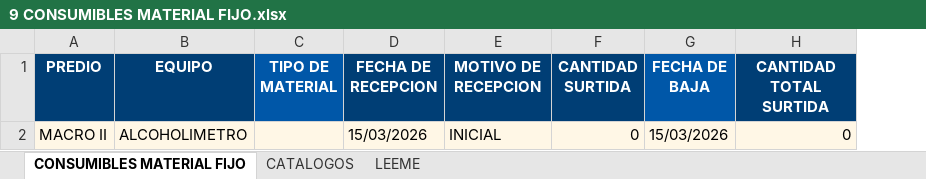
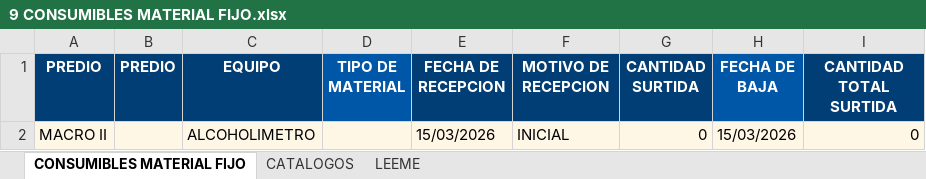
Before and after one commit to mmaldonadonest/portalsalud-personal, an Excel workbook: docs/09102026/corregidos/9 CONSUMIBLES MATERIAL FIJO.xlsx, sheet CONSUMIBLES MATERIAL FIJO, drawn as a sheet; values as stored, in another font and other column widths than the file's, no borders; the diff names each change by its address in the sheet, - before the commit and + after, or states it on an @@ line.

```diff
--- a/docs/09102026/corregidos/9 CONSUMIBLES MATERIAL FIJO.xlsx (sheet CONSUMIBLES MATERIAL FIJO)
+++ b/docs/09102026/corregidos/9 CONSUMIBLES MATERIAL FIJO.xlsx (sheet CONSUMIBLES MATERIAL FIJO)
+column B (PREDIO), empty
```
Also changed, not shown: docs/09102026/4 EXAMEN POS INCAPACIDAD.xlsx, docs/09102026/corregidos/4 EXAMEN POS INCAPACIDAD.xlsx, 18 other files.
